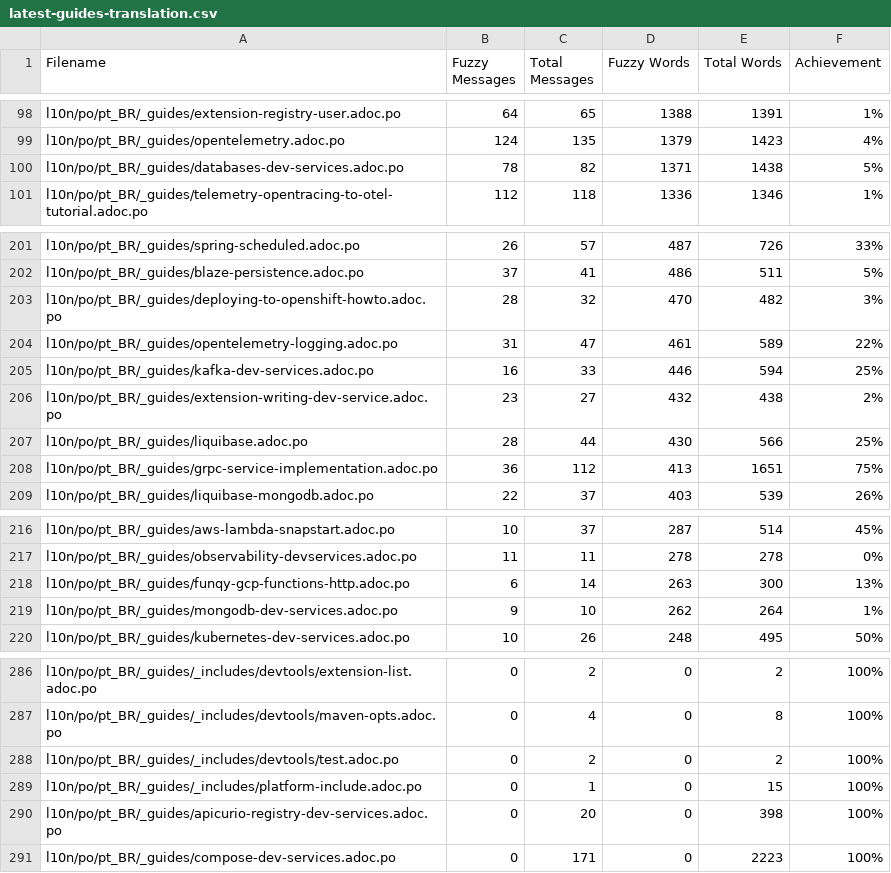
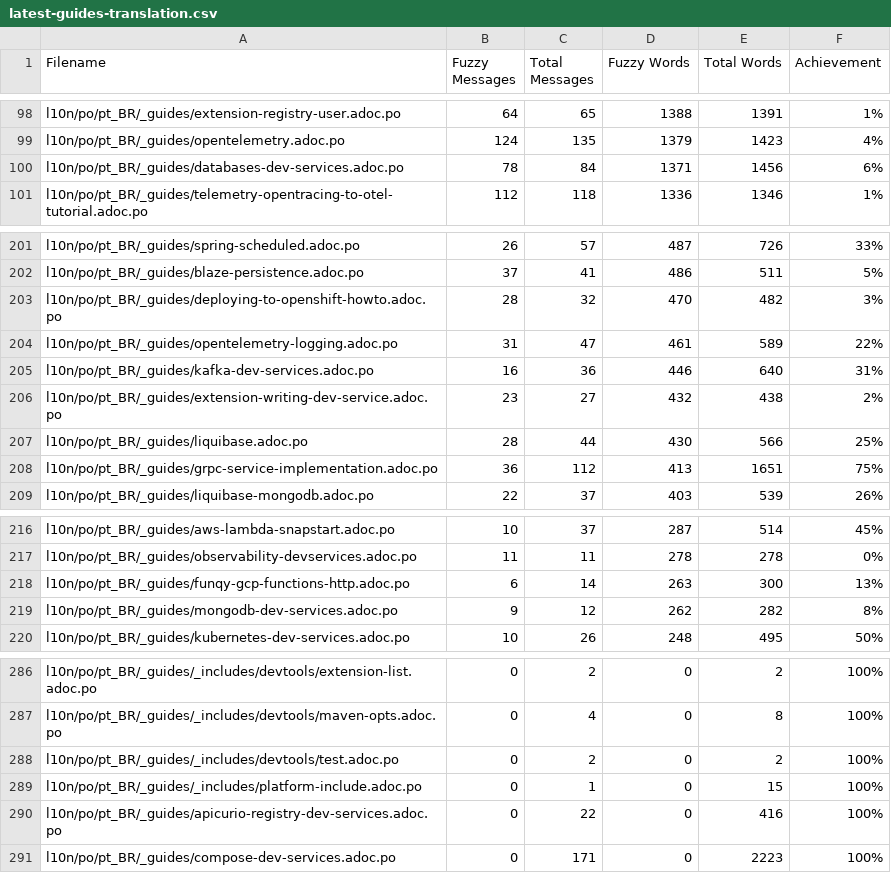
Before and after one commit to quarkusio/pt.quarkus.io, a CSV file: l10n/stats/latest-guides-translation.csv, drawn as a sheet; only a part is shown, gaps mark what is left out.

```diff
--- a/l10n/stats/latest-guides-translation.csv
+++ b/l10n/stats/latest-guides-translation.csv
@@ -99,3 +99,3 @@ l10n/po/pt_BR/_guides/extension-registry-user.adoc.po, 64, 65, 1388, 1391, 1%
 l10n/po/pt_BR/_guides/opentelemetry.adoc.po, 124, 135, 1379, 1423, 4%
-l10n/po/pt_BR/_guides/databases-dev-services.adoc.po, 78, 82, 1371, 1438, 5%
+l10n/po/pt_BR/_guides/databases-dev-services.adoc.po, 78, 84, 1371, 1456, 6%
 l10n/po/pt_BR/_guides/telemetry-opentracing-to-otel-tutorial.adoc.po, 112, 118, 1336, 1346, 1%
@@ -204,3 +204,3 @@ l10n/po/pt_BR/_guides/deploying-to-openshift-howto.adoc.po, 28, 32, 470, 482, 3%
 l10n/po/pt_BR/_guides/opentelemetry-logging.adoc.po, 31, 47, 461, 589, 22%
-l10n/po/pt_BR/_guides/kafka-dev-services.adoc.po, 16, 33, 446, 594, 25%
+l10n/po/pt_BR/_guides/kafka-dev-services.adoc.po, 16, 36, 446, 640, 31%
 l10n/po/pt_BR/_guides/extension-writing-dev-service.adoc.po, 23, 27, 432, 438, 2%
@@ -218,3 +218,3 @@ l10n/po/pt_BR/_guides/observability-devservices.adoc.po, 11, 11, 278, 278, 0%
 l10n/po/pt_BR/_guides/funqy-gcp-functions-http.adoc.po, 6, 14, 263, 300, 13%
-l10n/po/pt_BR/_guides/mongodb-dev-services.adoc.po, 9, 10, 262, 264, 1%
+l10n/po/pt_BR/_guides/mongodb-dev-services.adoc.po, 9, 12, 262, 282, 8%
 l10n/po/pt_BR/_guides/kubernetes-dev-services.adoc.po, 10, 26, 248, 495, 50%
@@ -289,3 +289,3 @@ l10n/po/pt_BR/_guides/_includes/devtools/test.adoc.po, 0, 2, 0, 2, 100%
 l10n/po/pt_BR/_guides/_includes/platform-include.adoc.po, 0, 1, 0, 15, 100%
-l10n/po/pt_BR/_guides/apicurio-registry-dev-services.adoc.po, 0, 20, 0, 398, 100%
+l10n/po/pt_BR/_guides/apicurio-registry-dev-services.adoc.po, 0, 22, 0, 416, 100%
 l10n/po/pt_BR/_guides/compose-dev-services.adoc.po, 0, 171, 0, 2223, 100%
```
Also changed, not shown: l10n/stats/main-guides-translation.csv, l10n/stats/misc-translation.csv, 1 other file.
